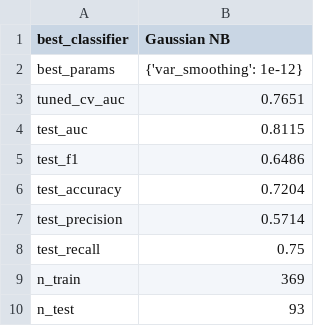
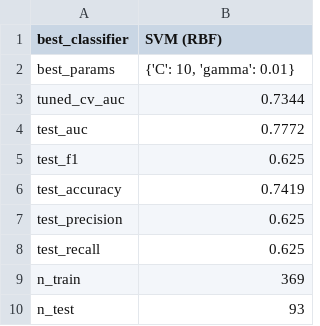
Before and after one commit to manpreet-sangha/predict_coronary_heart_disease, a CSV file: other_classifiers/oc_output/oc_summary.csv, drawn as a sheet.

```diff
--- a/other_classifiers/oc_output/oc_summary.csv
+++ b/other_classifiers/oc_output/oc_summary.csv
@@ -1,9 +1,9 @@
-best_classifier,Gaussian NB
-best_params,{'var_smoothing': 1e-12}
-tuned_cv_auc,0.7651
-test_auc,0.8115
-test_f1,0.6486
-test_accuracy,0.7204
-test_precision,0.5714
-test_recall,0.75
+best_classifier,SVM (RBF)
+best_params,"{'C': 10, 'gamma': 0.01}"
+tuned_cv_auc,0.7344
+test_auc,0.7772
+test_f1,0.625
+test_accuracy,0.7419
+test_precision,0.625
+test_recall,0.625
 n_train,369
```
Also changed, not shown: 18 other files.
